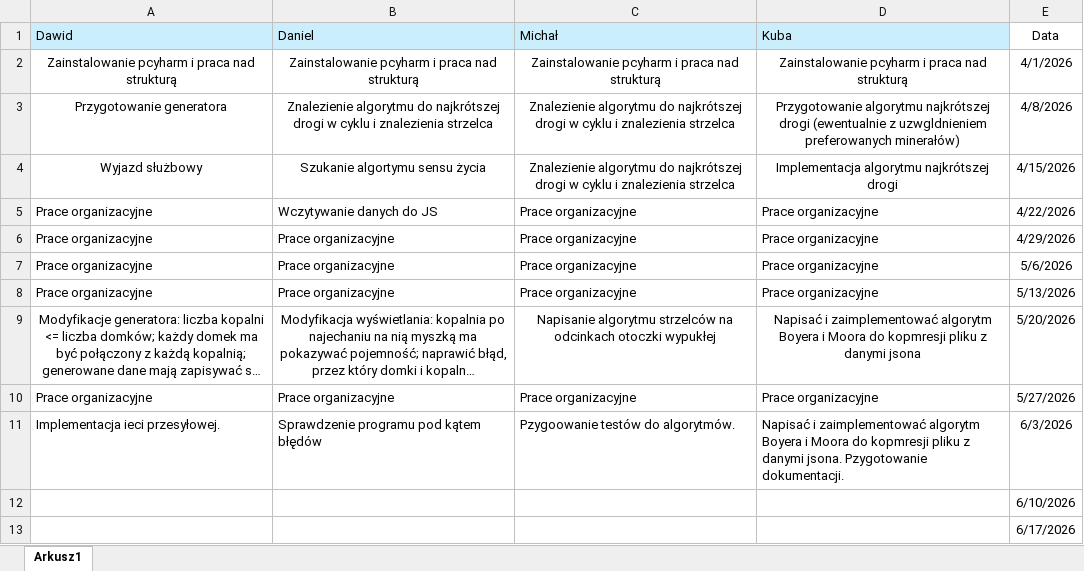
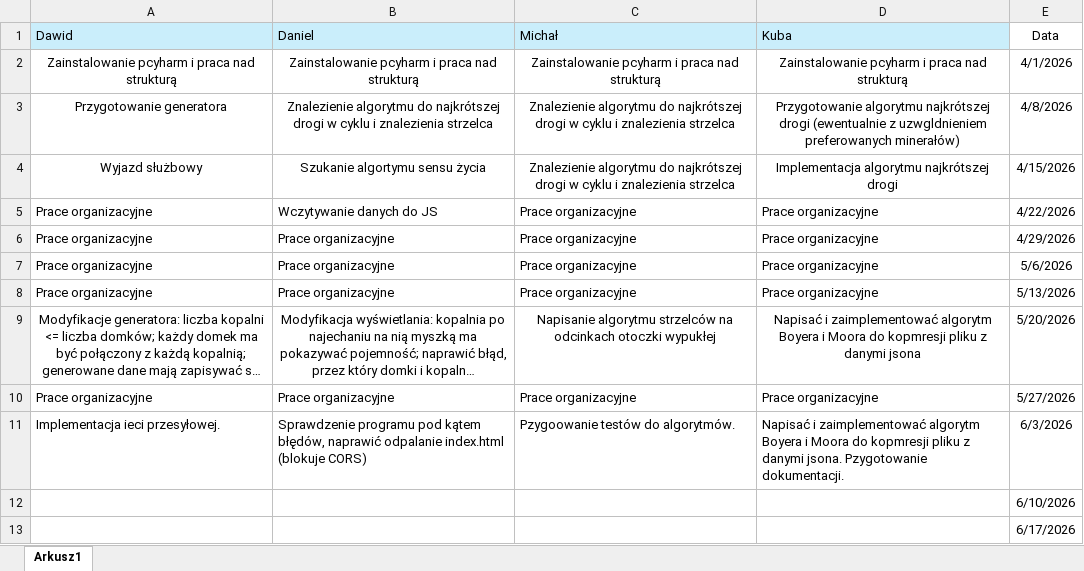
Before and after one commit to MniChu443/Krasnoludki, an Excel workbook: docs/harmonogram.xlsx, sheet Arkusz1, drawn as a sheet; long unchanged cells end in …; values as stored, in another font and other column widths than the file's, no borders; the diff names each change by its address in the sheet, - before the commit and + after, or states it on an @@ line.

Commit message:
Aktualizacja harmongramu (znowu)

```diff
--- a/docs/harmonogram.xlsx (sheet Arkusz1)
+++ b/docs/harmonogram.xlsx (sheet Arkusz1)
-B11 (Daniel): …pod kątem błędów
+B11 (Daniel): …pod kątem błędów, naprawić odpalanie index.html (blokuje CORS)
```
